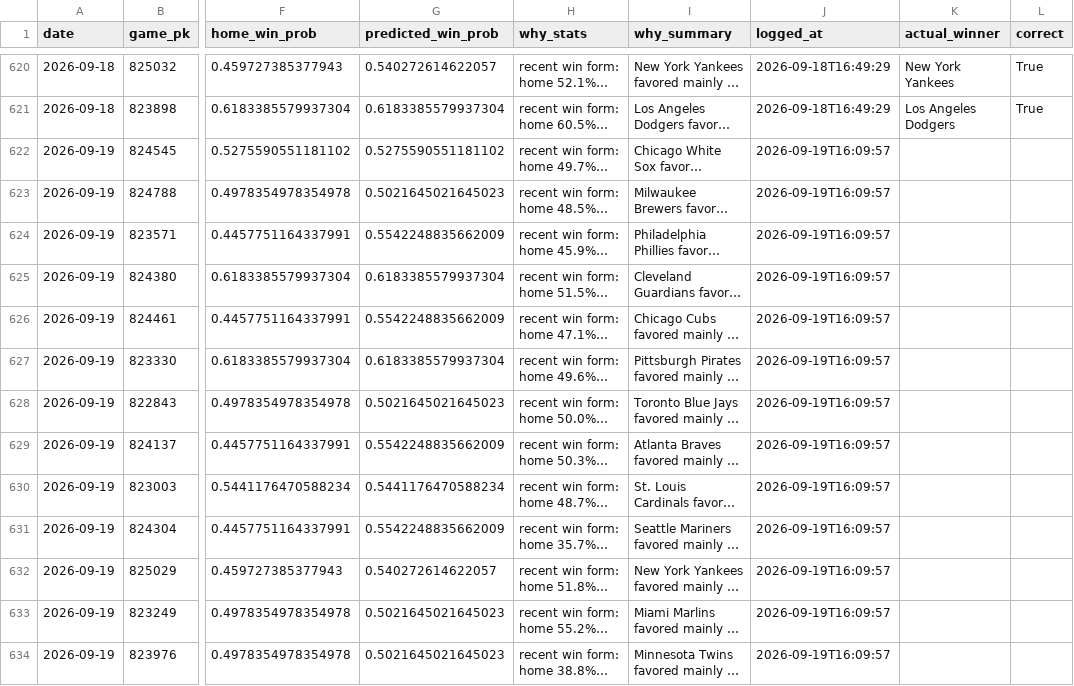
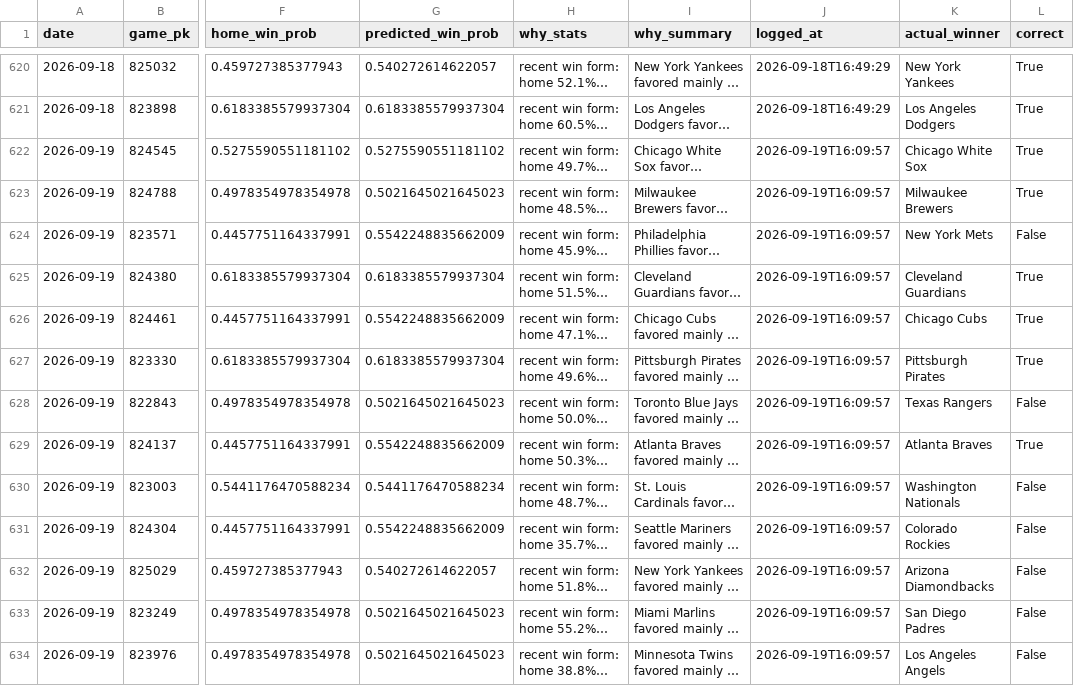
Before and after one commit to jackgoad05-afk/mlb-k-props, a CSV file: output/ml_predictions_ledger.csv, drawn as a sheet; only a part is shown, gaps mark what is left out; long unchanged cells end in …; the diff names each change by its address in the sheet, - before the commit and + after, or states it on an @@ line.

```diff
--- a/output/ml_predictions_ledger.csv
+++ b/output/ml_predictions_ledger.csv
-K622 (actual_winner): (empty)
+K622 (actual_winner): Chicago White Sox
-L622:L623 (correct): (empty)
+L622:L623 (correct): True
-K623 (actual_winner): (empty)
+K623 (actual_winner): Milwaukee Brewers
-K624 (actual_winner): (empty)
+K624 (actual_winner): New York Mets
-L624 (correct): (empty)
+L624 (correct): False
-K625 (actual_winner): (empty)
+K625 (actual_winner): Cleveland Guardians
-L625:L627 (correct): (empty)
+L625:L627 (correct): True
-K626 (actual_winner): (empty)
+K626 (actual_winner): Chicago Cubs
-K627 (actual_winner): (empty)
+K627 (actual_winner): Pittsburgh Pirates
-K628 (actual_winner): (empty)
+K628 (actual_winner): Texas Rangers
-L628 (correct): (empty)
+L628 (correct): False
-K629 (actual_winner): (empty)
+K629 (actual_winner): Atlanta Braves
-L629 (correct): (empty)
+L629 (correct): True
-K630 (actual_winner): (empty)
+K630 (actual_winner): Washington Nationals
-L630:L634 (correct): (empty)
+L630:L634 (correct): False
-K631 (actual_winner): (empty)
+K631 (actual_winner): Colorado Rockies
-K632 (actual_winner): (empty)
+K632 (actual_winner): Arizona Diamondbacks
-K633 (actual_winner): (empty)
+K633 (actual_winner): San Diego Padres
-K634 (actual_winner): (empty)
+K634 (actual_winner): Los Angeles Angels
```
Also changed, not shown: data/raw/pitcher_gamelogs_2026.csv, output/ks_paper_ledger.csv, 1 other file.
